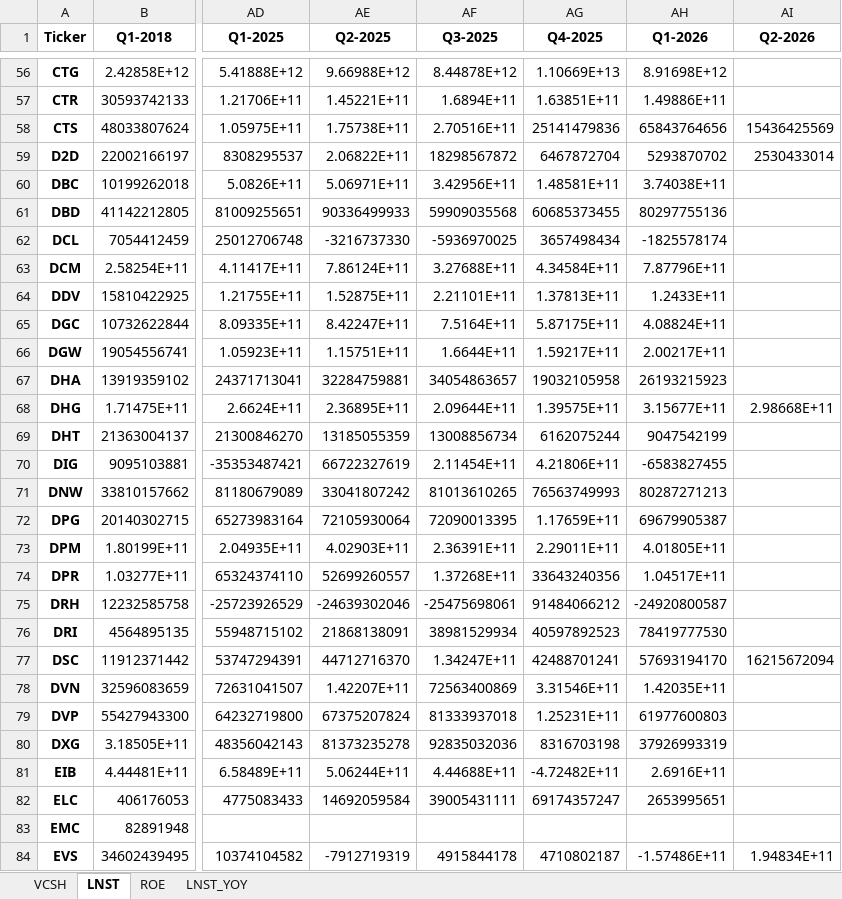
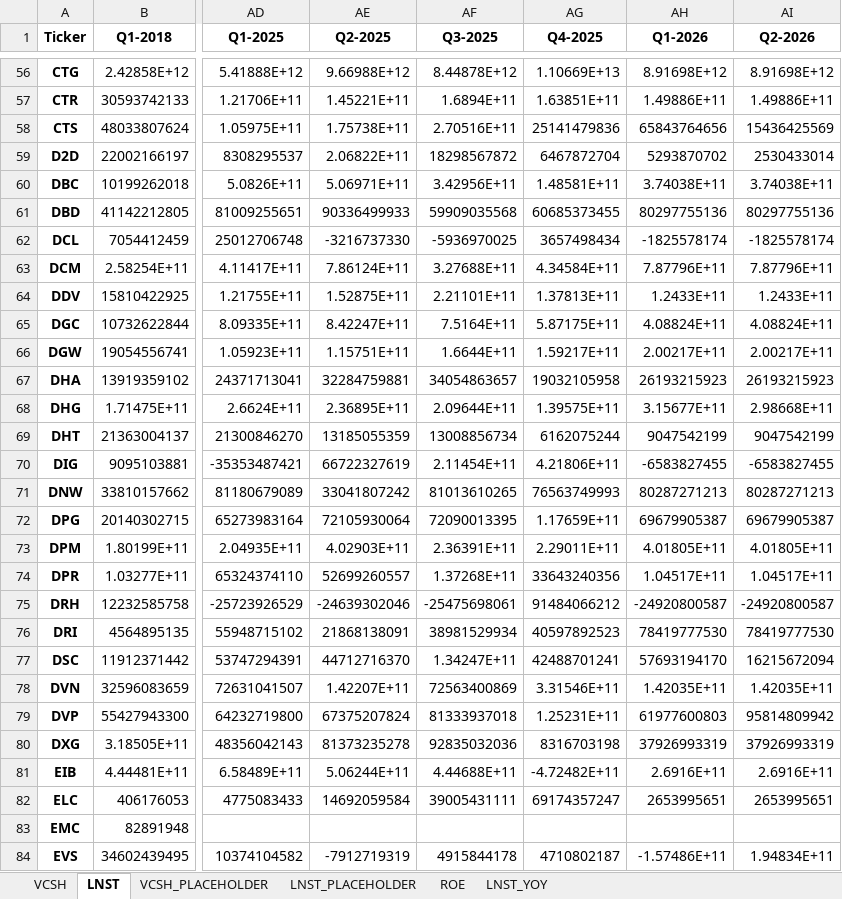
Before and after one commit to Truongutc/AIC---chart-nganh, an Excel workbook: Output/sector_finance_ticker_data.xlsx, sheet LNST, drawn as a sheet; only a part is shown, gaps mark what is left out; values as stored, in another font and other column widths than the file's, no borders; the diff covers the shown part only; the diff names each change by its address in the sheet, - before the commit and + after, or states it on an @@ line.

```diff
--- a/Output/sector_finance_ticker_data.xlsx (sheet LNST)
+++ b/Output/sector_finance_ticker_data.xlsx (sheet LNST)
+sheet tab: VCSH_PLACEHOLDER
+sheet tab: LNST_PLACEHOLDER
-AI56 (Q2-2026): (empty)
+AI56 (Q2-2026): 8.91698E+12
-AI57 (Q2-2026): (empty)
+AI57 (Q2-2026): 1.49886E+11
-AI60 (Q2-2026): (empty)
+AI60 (Q2-2026): 3.74038E+11
-AI61 (Q2-2026): (empty)
+AI61 (Q2-2026): 80297755136
-AI62 (Q2-2026): (empty)
+AI62 (Q2-2026): -1825578174
-AI63 (Q2-2026): (empty)
+AI63 (Q2-2026): 7.87796E+11
-AI64 (Q2-2026): (empty)
+AI64 (Q2-2026): 1.2433E+11
-AI65 (Q2-2026): (empty)
+AI65 (Q2-2026): 4.08824E+11
-AI66 (Q2-2026): (empty)
+AI66 (Q2-2026): 2.00217E+11
-AI67 (Q2-2026): (empty)
+AI67 (Q2-2026): 26193215923
-AI69 (Q2-2026): (empty)
+AI69 (Q2-2026): 9047542199
-AI70 (Q2-2026): (empty)
+AI70 (Q2-2026): -6583827455
-AI71 (Q2-2026): (empty)
+AI71 (Q2-2026): 80287271213
-AI72 (Q2-2026): (empty)
+AI72 (Q2-2026): 69679905387
-AI73 (Q2-2026): (empty)
+AI73 (Q2-2026): 4.01805E+11
-AI74 (Q2-2026): (empty)
+AI74 (Q2-2026): 1.04517E+11
-AI75 (Q2-2026): (empty)
+AI75 (Q2-2026): -24920800587
-AI76 (Q2-2026): (empty)
+AI76 (Q2-2026): 78419777530
-AI78 (Q2-2026): (empty)
+AI78 (Q2-2026): 1.42035E+11
-AI79 (Q2-2026): (empty)
+AI79 (Q2-2026): 95814809942
-AI80 (Q2-2026): (empty)
+AI80 (Q2-2026): 37926993319
-AI81 (Q2-2026): (empty)
+AI81 (Q2-2026): 2.6916E+11
-AI82 (Q2-2026): (empty)
+AI82 (Q2-2026): 2653995651
```
Also changed, not shown: 209 edited cells elsewhere in this sheet, sheet VCSH, sheet ROE, sheet LNST_YOY, 40 other files.
